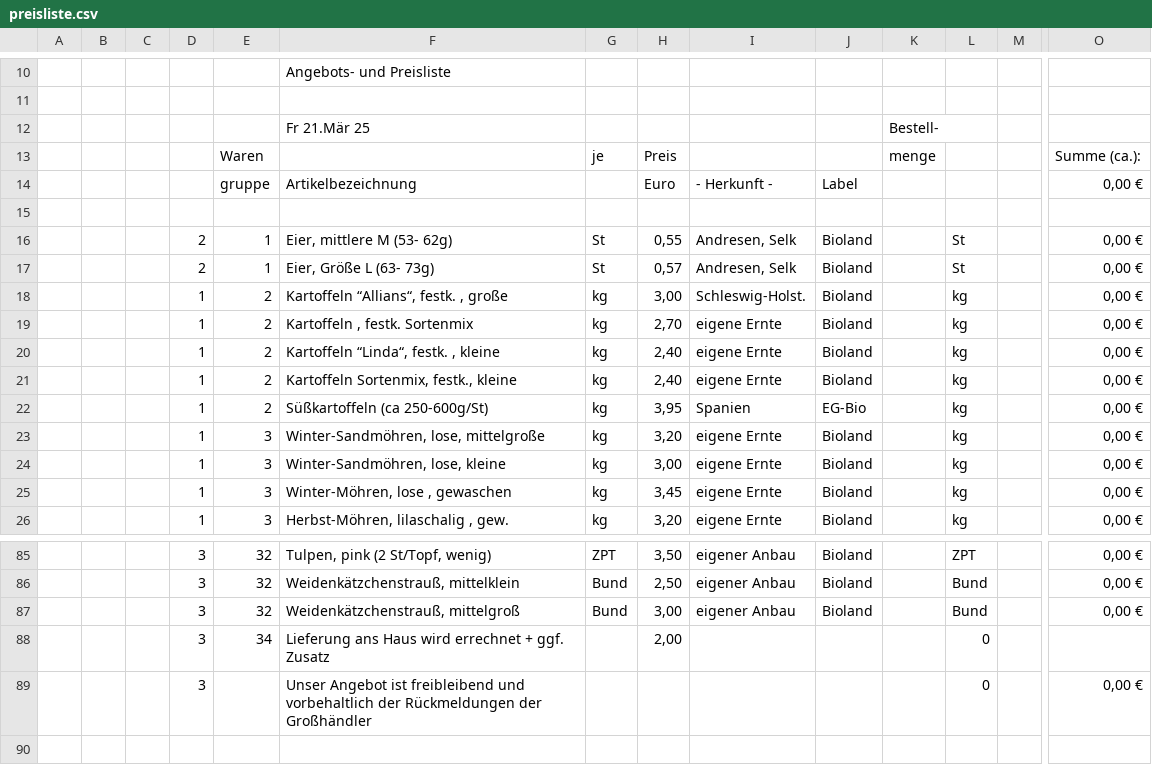
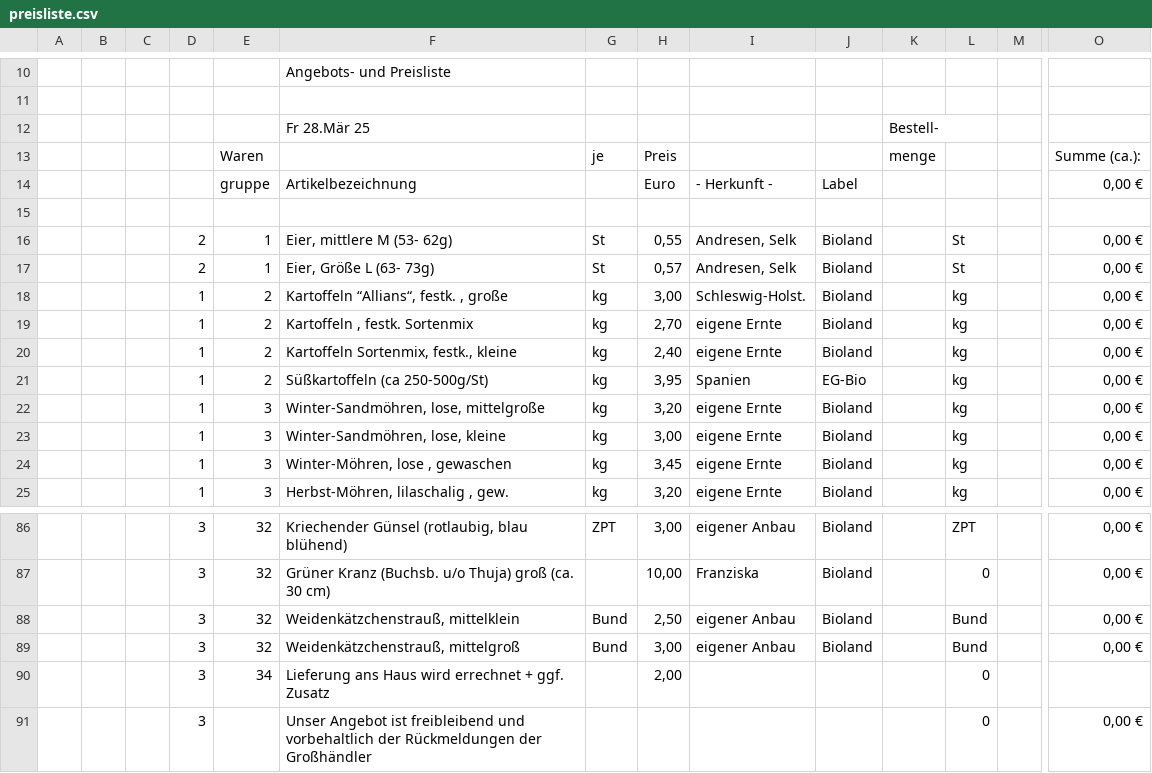
Before and after one commit to Freudenhof/Bestellformular, a CSV file: preisliste.csv, drawn as a sheet; only a part is shown, gaps mark what is left out; removed rows and columns are numbered as before the commit, all else as after; rows hold the shown columns only; the diff covers the shown part only; the diff names each change by its address in the sheet, - before the commit and + after, or states it on an @@ line.

```diff
--- a/preisliste.csv
+++ b/preisliste.csv
-F12: Fr 21.Mär 25
+F12: Fr 28.Mär 25
-row 20:  |  |  | 1 | 2 | Kartoffeln “Linda“, festk. , kleine | kg | 2,40 | eigene Ernte | Bioland |  | kg |  | 0,00 €
-F21: Süßkartoffeln (ca 250-600g/St)
+F21: Süßkartoffeln (ca 250-500g/St)
-F86: Tulpen, pink (2 St/Topf, wenig)
+F86: Kriechender Günsel (rotlaubig, blau blühend)
-H86: 3,50
+H86: 3,00
+row 87:  |  |  | 3 | 32 | Grüner Kranz (Buchsb. u/o Thuja) groß (ca. 30 cm) |  | 10,00 | Franziska | Bioland |  | 0 |  | 0,00 €
```
Also changed, not shown: 7 added rows, 5 removed rows and 21 edited cells elsewhere in this file.
